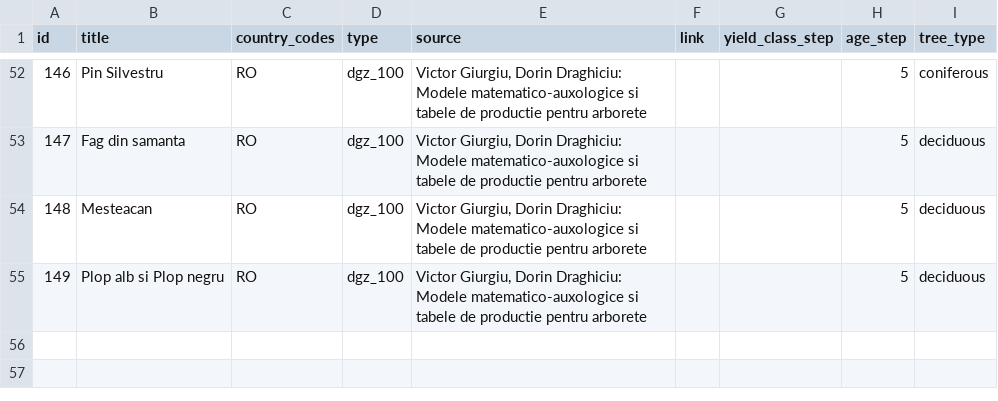
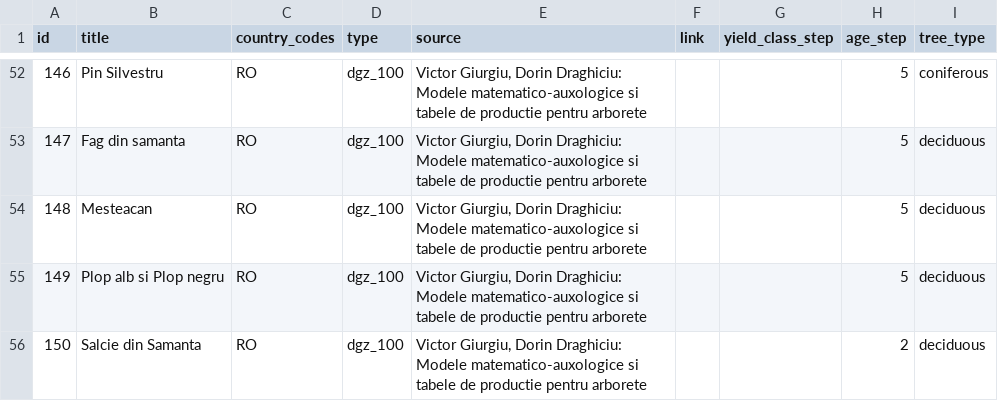
Before and after one commit to treely/openyieldtables, a CSV file: src/openyieldtables/data/yield_tables_meta.csv, drawn as a sheet; only a part is shown, gaps mark what is left out.

```diff
--- a/src/openyieldtables/data/yield_tables_meta.csv
+++ b/src/openyieldtables/data/yield_tables_meta.csv
@@ -55 +55,2 @@ id;title;country_codes;type;source;link;yield_class_step;age_step;tree_type
 149;Plop alb si Plop negru;RO;dgz_100;Victor Giurgiu, Dorin Draghiciu: Modele matematico-auxologice si tabele de productie pentru arborete;;;5;deciduous
+150;Salcie din Samanta;RO;dgz_100;Victor Giurgiu, Dorin Draghiciu: Modele matematico-auxologice si tabele de productie pentru arborete;;;2;deciduous
```
Also changed, not shown: src/openyieldtables/data/yield_tables.csv.
